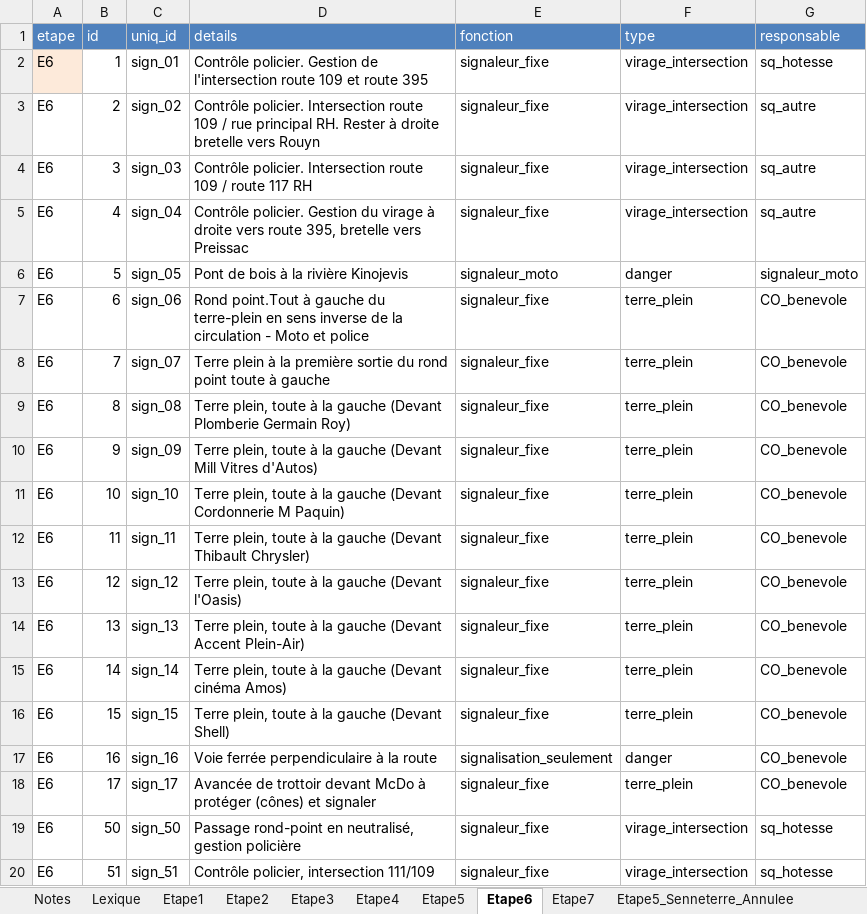
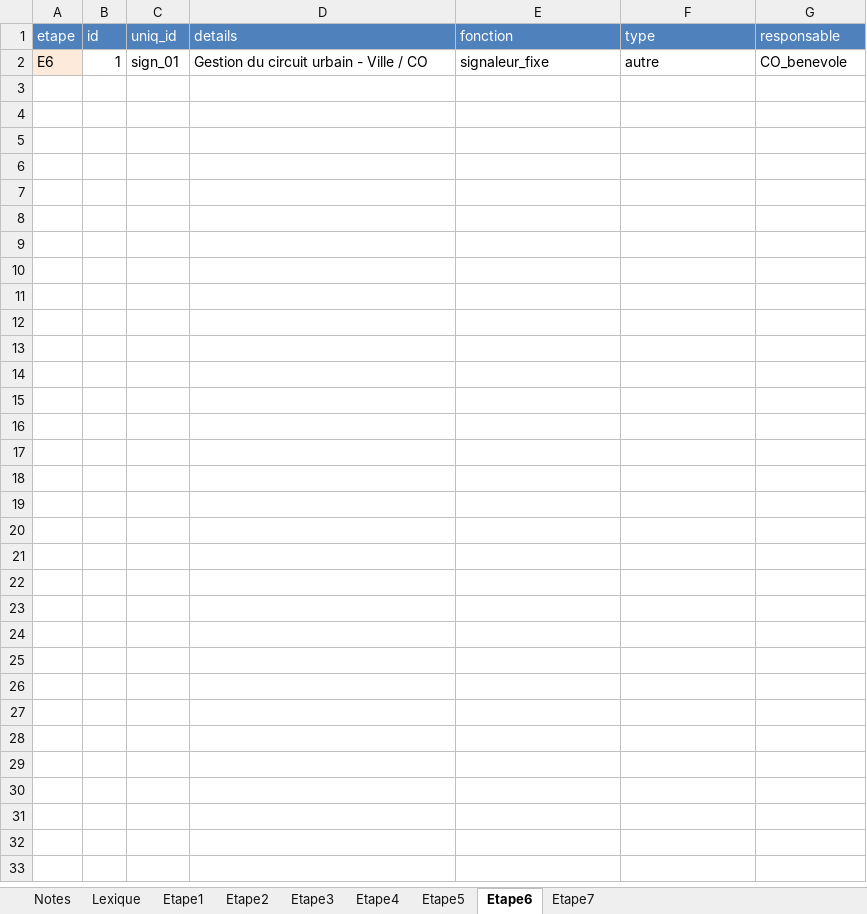
Before and after one commit to TourAbitibi/guide2024, an Excel workbook: excel/signalisation.xlsx, sheet Etape6, drawn as a sheet; values as stored, in another font and other column widths than the file's, no borders; the diff names each change by its address in the sheet, - before the commit and + after, or states it on an @@ line.

Commit message:
Optim image et préparation signalisation pour travail équipe

```diff
--- a/excel/signalisation.xlsx (sheet Etape6)
+++ b/excel/signalisation.xlsx (sheet Etape6)
-sheet tab: Etape5_Senneterre_Annulee
-D2 (details): Contrôle policier. Gestion de l'intersection route 109 et route 395
+D2 (details): Gestion du circuit urbain - Ville / CO
-F2 (type): virage_intersection
+F2 (type): autre
-G2 (responsable): sq_hotesse
+G2 (responsable): CO_benevole
-row 3: E6 | 2 | sign_02 | Contrôle policier. Intersection route 109 / rue principal RH. Rester à droite bretelle vers Rouyn | signaleur_fixe | virage_intersection | sq_autre
-row 4: E6 | 3 | sign_03 | Contrôle policier. Intersection route 109 / route 117 RH | signaleur_fixe | virage_intersection | sq_autre
-row 5: E6 | 4 | sign_04 | Contrôle policier. Gestion du virage à droite vers route 395, bretelle vers Preissac | signaleur_fixe | virage_intersection | sq_autre
-row 6: E6 | 5 | sign_05 | Pont de bois à la rivière Kinojevis | signaleur_moto | danger | signaleur_moto
-row 7: E6 | 6 | sign_06 | Rond point.Tout à gauche du terre-plein en sens inverse de la circulation - Moto et police | signaleur_fixe | terre_plein | CO_benevole
-row 8: E6 | 7 | sign_07 | Terre plein à la première sortie du rond point toute à gauche | signaleur_fixe | terre_plein | CO_benevole
-row 9: E6 | 8 | sign_08 | Terre plein, toute à la gauche (Devant Plomberie Germain Roy) | signaleur_fixe | terre_plein | CO_benevole
-row 10: E6 | 9 | sign_09 | Terre plein, toute à la gauche (Devant Mill Vitres d'Autos) | signaleur_fixe | terre_plein | CO_benevole
-row 11: E6 | 10 | sign_10 | Terre plein, toute à la gauche (Devant Cordonnerie M Paquin) | signaleur_fixe | terre_plein | CO_benevole
-row 12: E6 | 11 | sign_11 | Terre plein, toute à la gauche (Devant Thibault Chrysler) | signaleur_fixe | terre_plein | CO_benevole
-row 13: E6 | 12 | sign_12 | Terre plein, toute à la gauche (Devant l'Oasis) | signaleur_fixe | terre_plein | CO_benevole
-row 14: E6 | 13 | sign_13 | Terre plein, toute à la gauche (Devant Accent Plein-Air) | signaleur_fixe | terre_plein | CO_benevole
-row 15: E6 | 14 | sign_14 | Terre plein, toute à la gauche (Devant cinéma Amos) | signaleur_fixe | terre_plein | CO_benevole
-row 16: E6 | 15 | sign_15 | Terre plein, toute à la gauche (Devant Shell) | signaleur_fixe | terre_plein | CO_benevole
-row 17: E6 | 16 | sign_16 | Voie ferrée perpendiculaire à la route | signalisation_seulement | danger | CO_benevole
-row 18: E6 | 17 | sign_17 | Avancée de trottoir devant McDo à protéger (cônes) et signaler | signaleur_fixe | terre_plein | CO_benevole
-row 19: E6 | 50 | sign_50 | Passage rond-point en neutralisé, gestion policière | signaleur_fixe | virage_intersection | sq_hotesse
-row 20: E6 | 51 | sign_51 | Contrôle policier, intersection 111/109 | signaleur_fixe | virage_intersection | sq_hotesse
```
Also changed, not shown: sheet Etape1, sheet Etape7, sheet Etape2, sheet Etape3, sheet Etape4, 1 other file.
